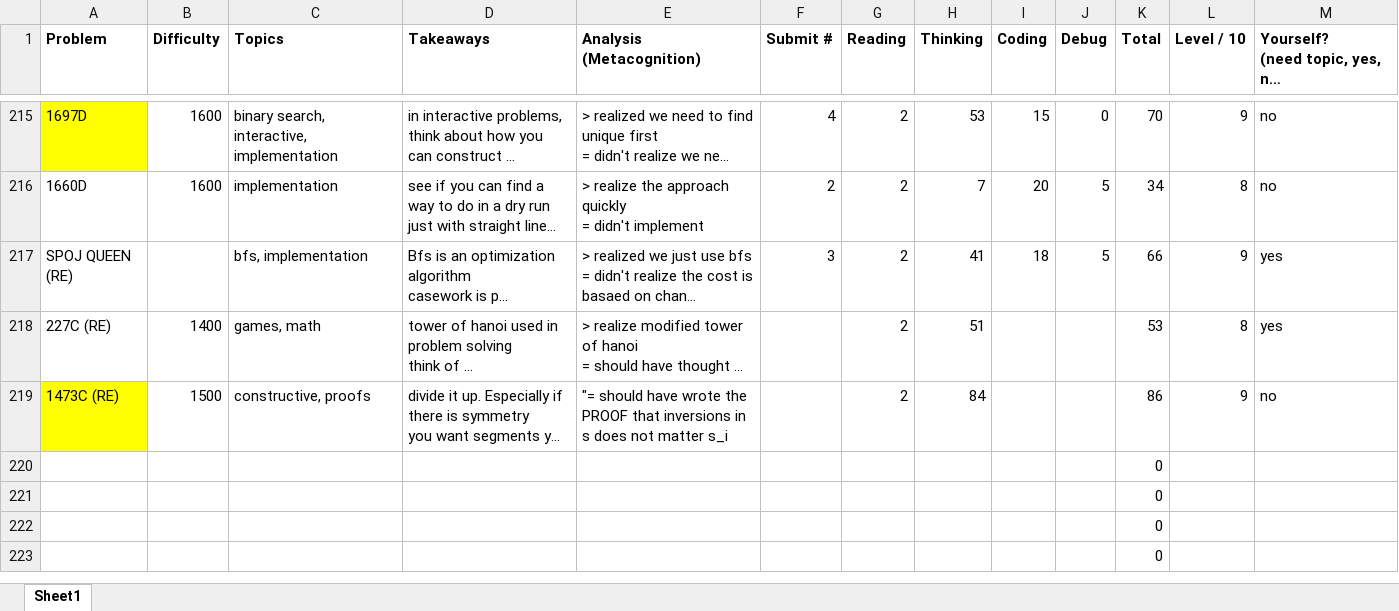
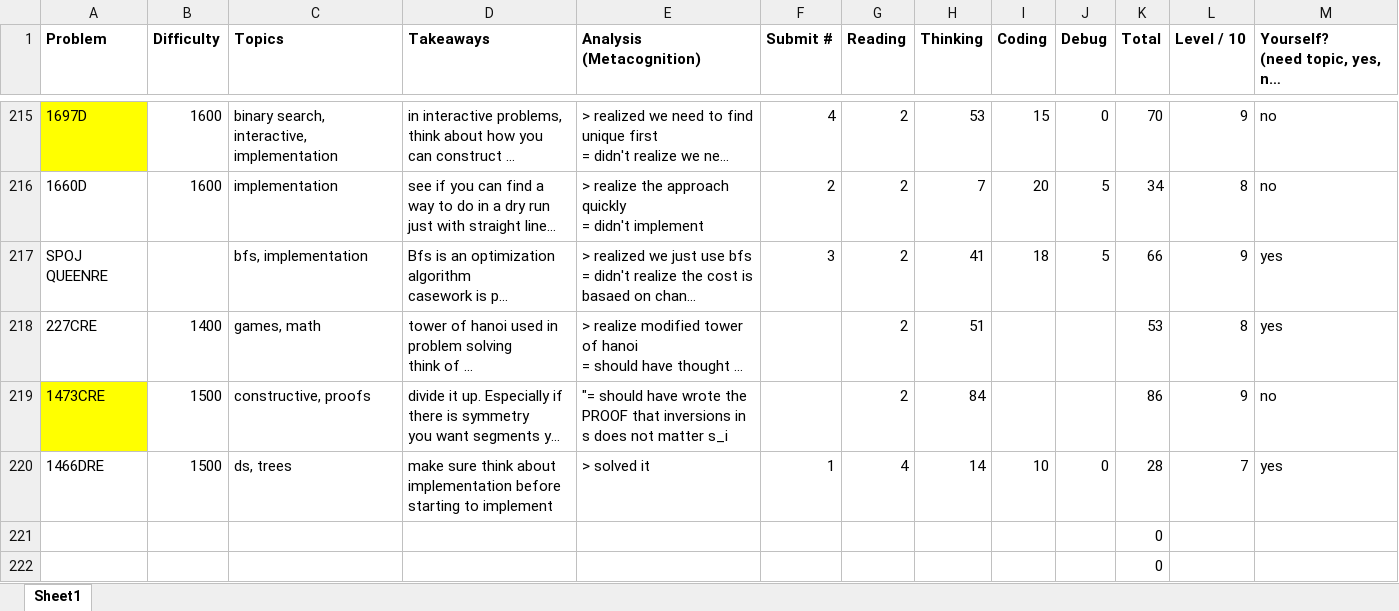
Before and after one commit to tfg1434/cp, an Excel workbook: analysis.xlsx, sheet Sheet1, drawn as a sheet; only a part is shown, gaps mark what is left out; the shorter side is filled out with more unchanged rows; long unchanged cells end in …; values as stored, in another font and other column widths than the file's, no borders; conditional formats not drawn; removed rows and columns are numbered as before the commit, all else as after; the diff names each change by its address in the sheet, - before the commit and + after, or states it on an @@ line.

```diff
--- a/analysis.xlsx (sheet Sheet1)
+++ b/analysis.xlsx (sheet Sheet1)
-A217 (Problem): SPOJ QUEEN (RE)
+A217 (Problem): SPOJ QUEENRE
-A218 (Problem): 227C (RE)
+A218 (Problem): 227CRE
-A219 (Problem): 1473C (RE)
+A219 (Problem): 1473CRE
-row 220:  |  |  |  |  |  |  |  |  |  | 0
+row 220: 1466DRE | 1500 | ds, trees | make sure think about implementation before starting to implement | > solved it | 1 | 4 | 14 | 10 | 0 | 28 | 7 | yes
```
Also changed, not shown: 2 other files.
